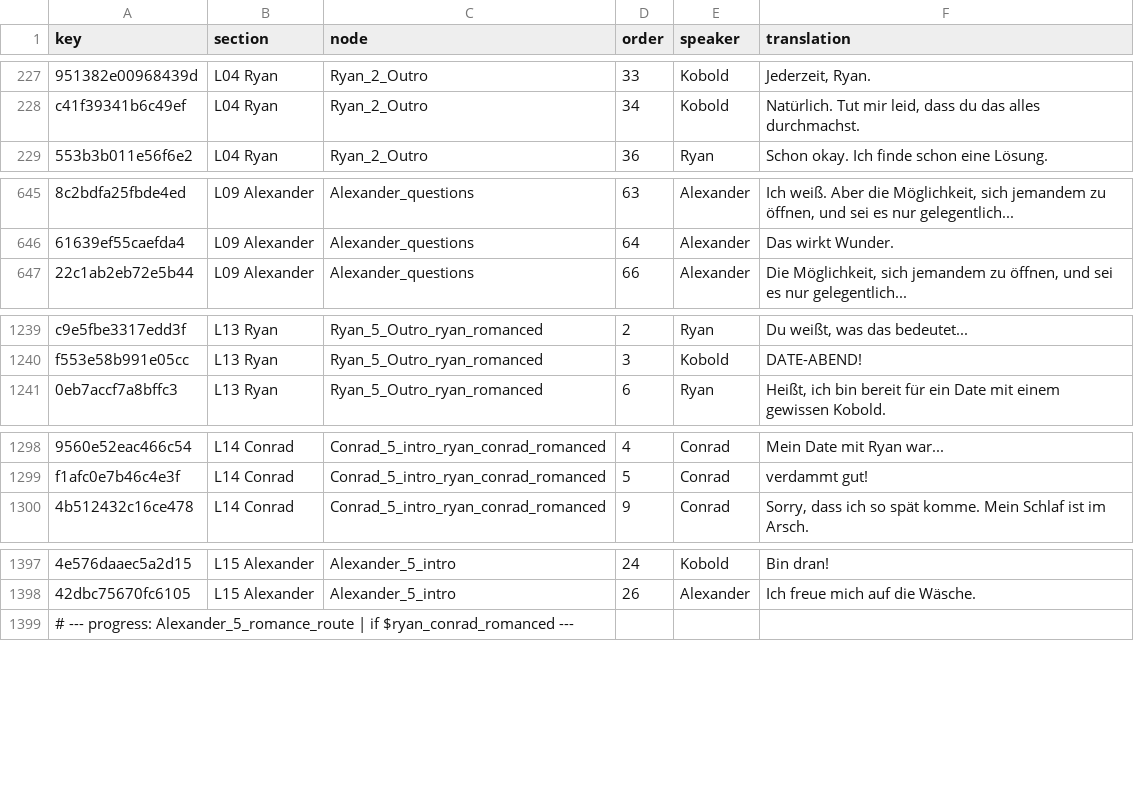
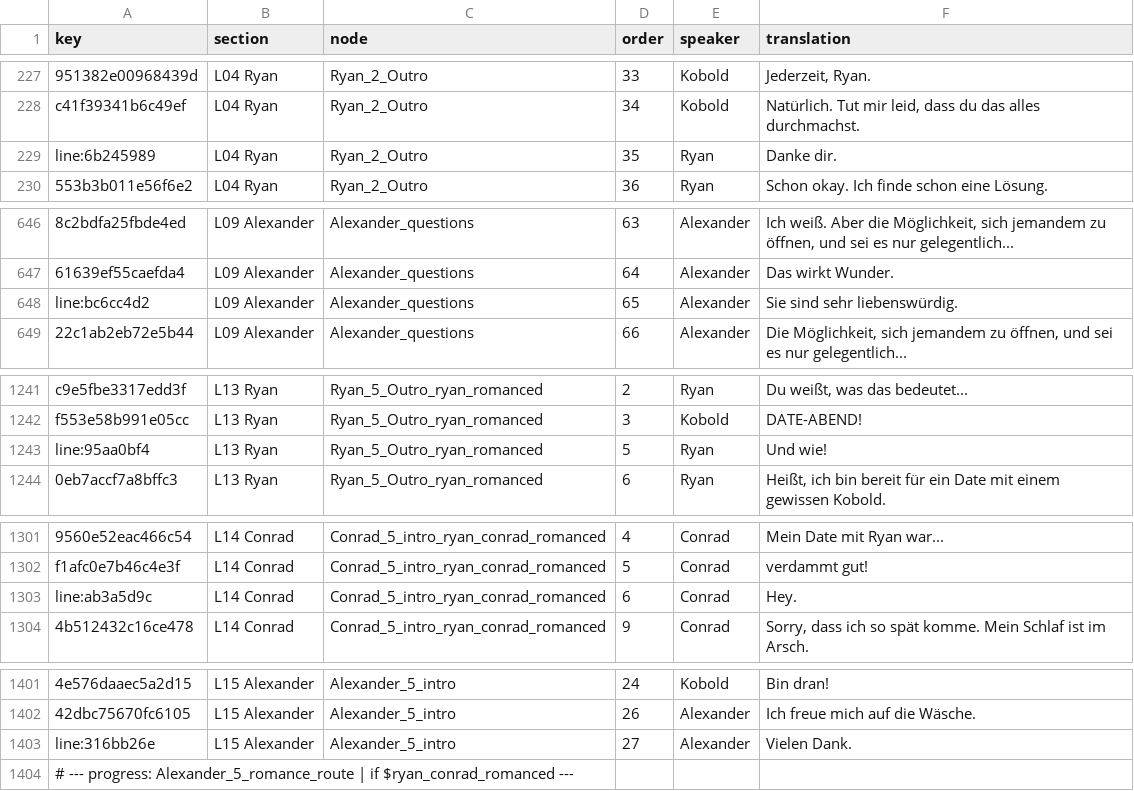
Before and after one commit to 223n/dragnwash-localization, a CSV file: Translations/de/strings.csv, drawn as a sheet; only a part is shown, gaps mark what is left out; the diff covers the shown part only; the diff names each change by its address in the sheet, - before the commit and + after, or states it on an @@ line.

```diff
--- a/Translations/de/strings.csv
+++ b/Translations/de/strings.csv
+row 229: line:6b245989 | L04 Ryan | Ryan_2_Outro | 35 | Ryan | Danke dir.
+row 648: line:bc6cc4d2 | L09 Alexander | Alexander_questions | 65 | Alexander | Sie sind sehr liebenswürdig.
+row 1243: line:95aa0bf4 | L13 Ryan | Ryan_5_Outro_ryan_romanced | 5 | Ryan | Und wie!
+row 1303: line:ab3a5d9c | L14 Conrad | Conrad_5_intro_ryan_conrad_romanced | 6 | Conrad | Hey.
+row 1403: line:316bb26e | L15 Alexander | Alexander_5_intro | 27 | Alexander | Vielen Dank.
```
Also changed, not shown: 2 added rows elsewhere in this file, Translations/ja/strings.csv, Translations/ko/strings.csv, 9 other files.
